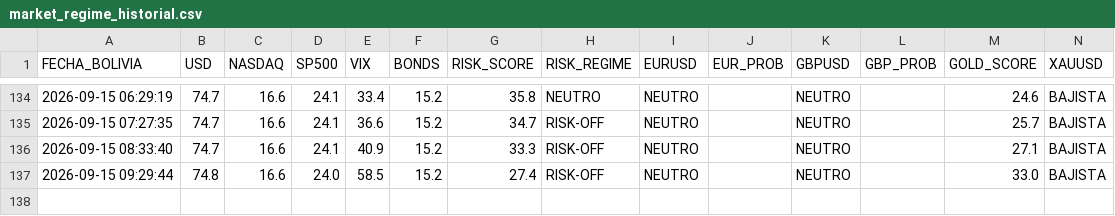
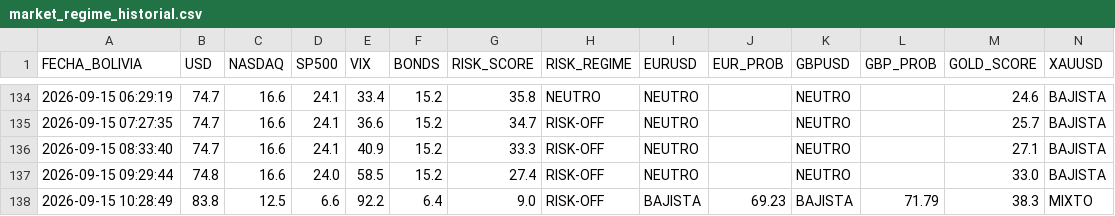
Before and after one commit to maycktupapi-cloud/will-streep-market-regime, a CSV file: market_regime_historial.csv, drawn as a sheet; only a part is shown, gaps mark what is left out.

```diff
--- a/market_regime_historial.csv
+++ b/market_regime_historial.csv
@@ -137 +137,2 @@ FECHA_BOLIVIA,USD,NASDAQ,SP500,VIX,BONDS,RISK_SCORE,RISK_REGIME,EURUSD,EUR_PROB,
 2026-09-15 09:29:44,74.8,16.6,24.0,58.5,15.2,27.4,RISK-OFF,NEUTRO,,NEUTRO,,33.0,BAJISTA
+2026-09-15 10:28:49,83.8,12.5,6.6,92.2,6.4,9.0,RISK-OFF,BAJISTA,69.23,BAJISTA,71.79,38.3,MIXTO
```
